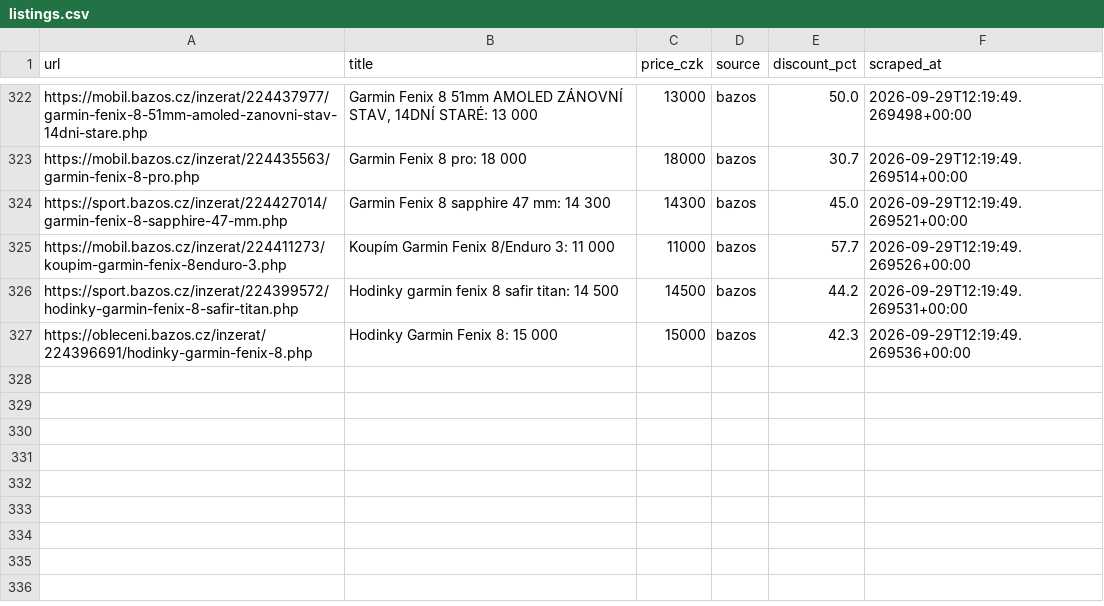
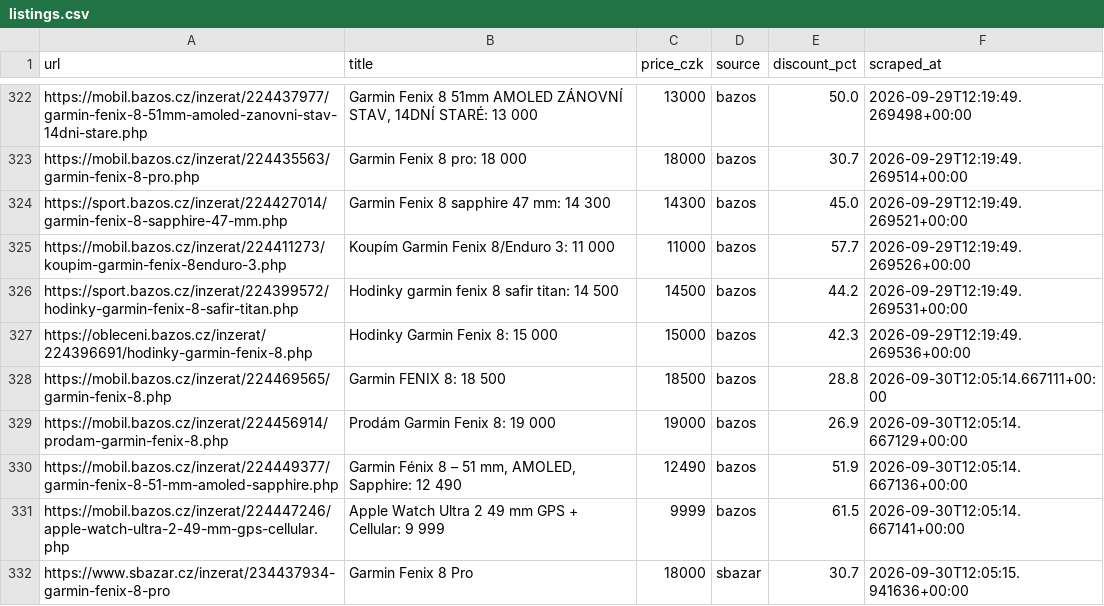
Before and after one commit to trnkapavel/garmin-cron, a CSV file: data/listings.csv, drawn as a sheet; only a part is shown, gaps mark what is left out.

```diff
--- a/data/listings.csv
+++ b/data/listings.csv
@@ -328 +328,6 @@ https://sport.bazos.cz/inzerat/224399572/hodinky-garmin-fenix-8-safir-titan.php,
 https://obleceni.bazos.cz/inzerat/224396691/hodinky-garmin-fenix-8.php,Hodinky Garmin Fenix 8: 15 000,15000,bazos,42.3,2026-09-29T12:19:49.269536+00:00
+https://mobil.bazos.cz/inzerat/224469565/garmin-fenix-8.php,Garmin FENIX 8: 18 500,18500,bazos,28.8,2026-09-30T12:05:14.667111+00:00
+https://mobil.bazos.cz/inzerat/224456914/prodam-garmin-fenix-8.php,Prodám Garmin Fenix 8: 19 000,19000,bazos,26.9,2026-09-30T12:05:14.667129+00:00
+https://mobil.bazos.cz/inzerat/224449377/garmin-fenix-8-51-mm-amoled-sapphire.php,"Garmin Fénix 8 – 51 mm, AMOLED, Sapphire: 12 490",12490,bazos,51.9,2026-09-30T12:05:14.667136+00:00
+https://mobil.bazos.cz/inzerat/224447246/apple-watch-ultra-2-49-mm-gps-cellular.php,Apple Watch Ultra 2 49 mm GPS + Cellular: 9 999,9999,bazos,61.5,2026-09-30T12:05:14.667141+00:00
+https://www.sbazar.cz/inzerat/234437934-garmin-fenix-8-pro,Garmin Fenix 8 Pro,18000,sbazar,30.7,2026-09-30T12:05:15.941636+00:00
```
Also changed, not shown: 1 other file.
